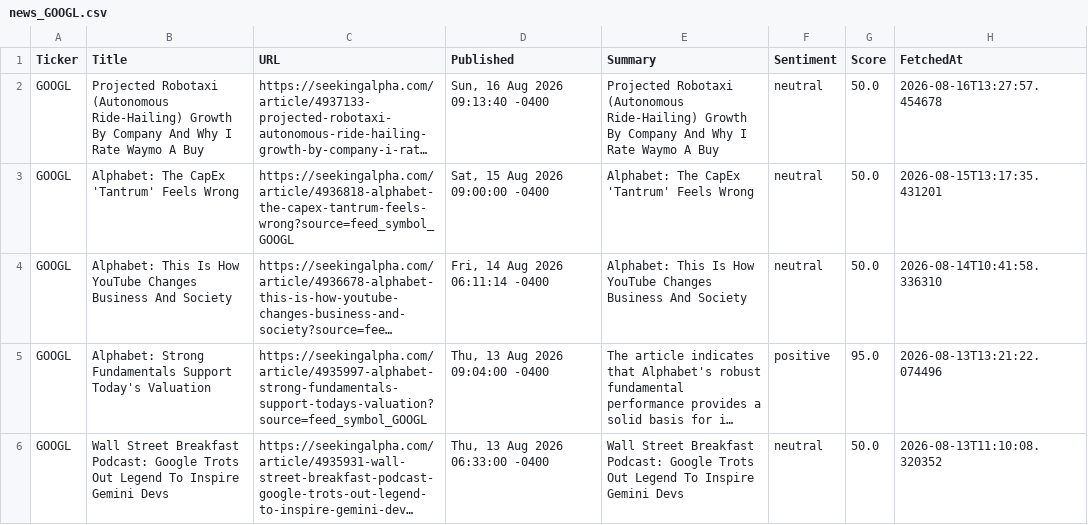
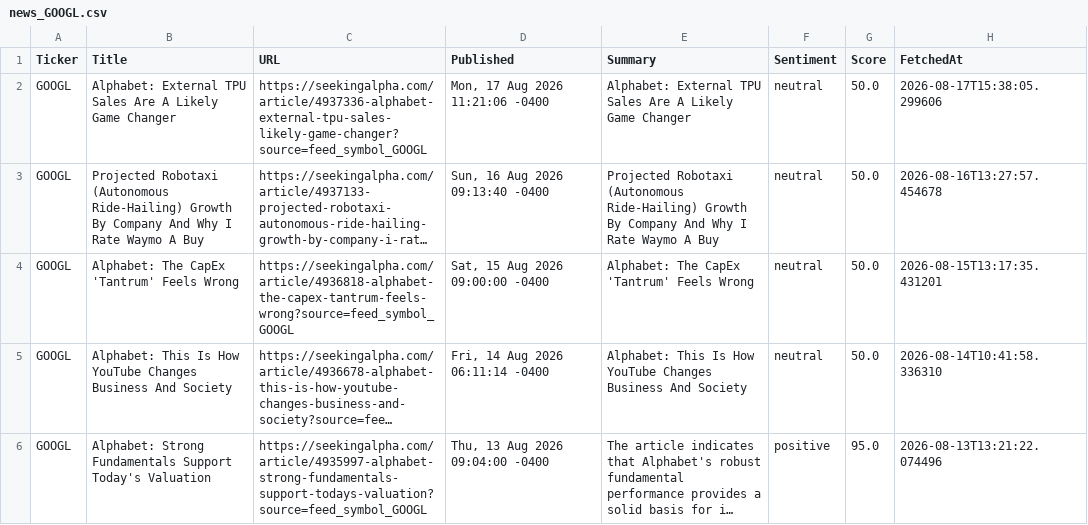
Before and after one commit to timursk99-ai/news-pipeline, a CSV file: news_GOOGL.csv, drawn as a sheet; only a part is shown; the shorter side is filled out with more unchanged rows; long unchanged cells end in …; the diff names each change by its address in the sheet, - before the commit and + after, or states it on an @@ line.

Commit message:
update news CSVs

```diff
--- a/news_GOOGL.csv
+++ b/news_GOOGL.csv
+row 2: GOOGL | Alphabet: External TPU Sales Are A Likely Game Changer | https://seekingalpha.com/article/4937336-alphabet-external-tpu-sales-likely-game-changer?source=feed_symbol_GOOGL | Mon, 17 Aug 2026 11:21:06 -0400 | Alphabet: External TPU Sales Are A Likely Game Changer | neutral | 50.0 | 2026-08-17T15:38:05.299606
```
